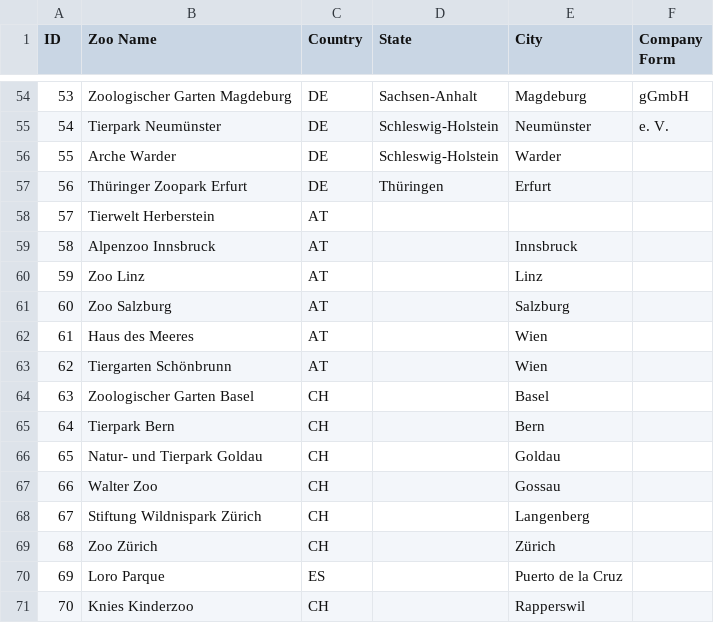
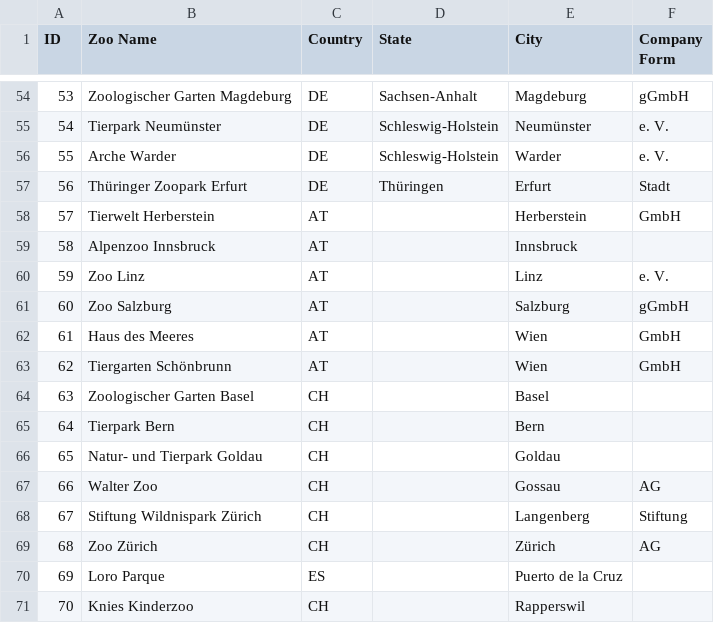
Before and after one commit to Ben-physics-dotcom/VdZ_aDataScienceProject, a CSV file: Data/MembersOfVdZ.csv, drawn as a sheet; only a part is shown, gaps mark what is left out.

Commit message:
Update zoo member data with company form details for additional entries

```diff
--- a/Data/MembersOfVdZ.csv
+++ b/Data/MembersOfVdZ.csv
@@ -55,10 +55,10 @@ ID,Zoo Name,Country,State,City,Company Form
 54,Tierpark Neumünster,DE,Schleswig-Holstein,Neumünster,e. V.
-55,Arche Warder,DE,Schleswig-Holstein,Warder,
-56,Thüringer Zoopark Erfurt,DE,Thüringen,Erfurt,
-57,Tierwelt Herberstein,AT,,,
+55,Arche Warder,DE,Schleswig-Holstein,Warder,e. V.
+56,Thüringer Zoopark Erfurt,DE,Thüringen,Erfurt,Stadt
+57,Tierwelt Herberstein,AT,,Herberstein,GmbH
 58,Alpenzoo Innsbruck,AT,,Innsbruck,
-59,Zoo Linz,AT,,Linz,
-60,Zoo Salzburg,AT,,Salzburg,
-61,Haus des Meeres,AT,,Wien,
-62,Tiergarten Schönbrunn,AT,,Wien,
+59,Zoo Linz,AT,,Linz,e. V.
+60,Zoo Salzburg,AT,,Salzburg,gGmbH
+61,Haus des Meeres,AT,,Wien,GmbH
+62,Tiergarten Schönbrunn,AT,,Wien,GmbH
 63,Zoologischer Garten Basel,CH,,Basel,
@@ -66,5 +66,5 @@ ID,Zoo Name,Country,State,City,Company Form
 65,Natur- und Tierpark Goldau,CH,,Goldau,
-66,Walter Zoo,CH,,Gossau,
-67,Stiftung Wildnispark Zürich,CH,,Langenberg,
-68,Zoo Zürich,CH,,Zürich,
+66,Walter Zoo,CH,,Gossau,AG
+67,Stiftung Wildnispark Zürich,CH,,Langenberg,Stiftung
+68,Zoo Zürich,CH,,Zürich,AG
 69,Loro Parque,ES,,Puerto de la Cruz,
```
